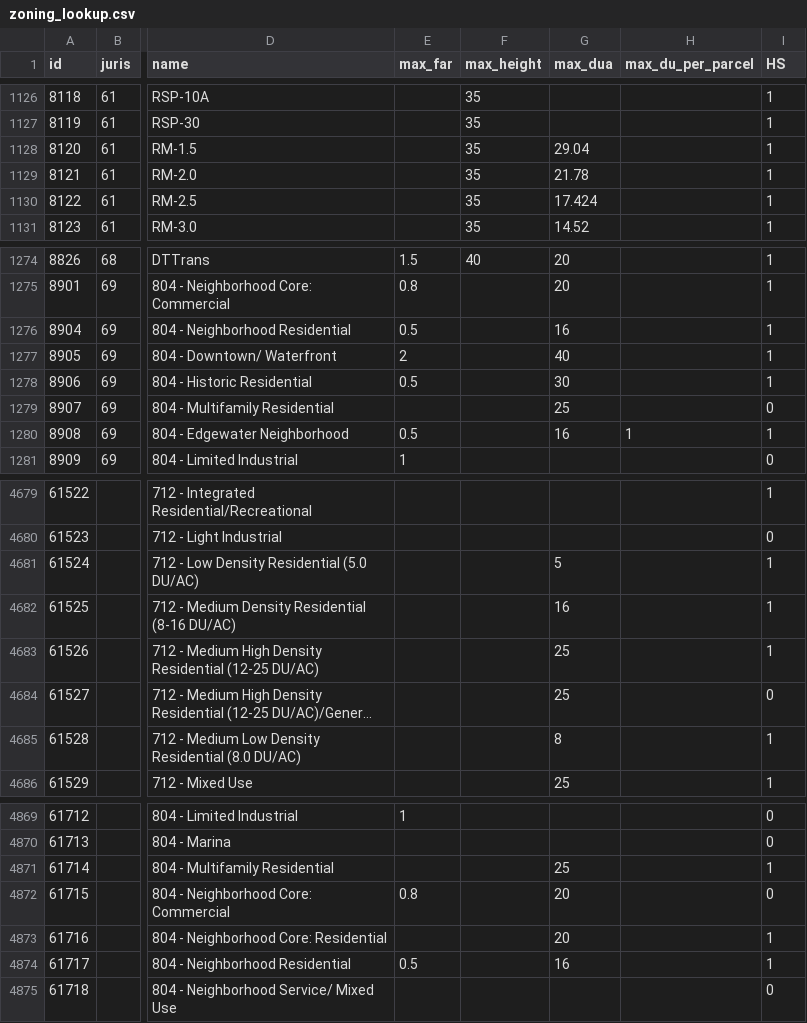
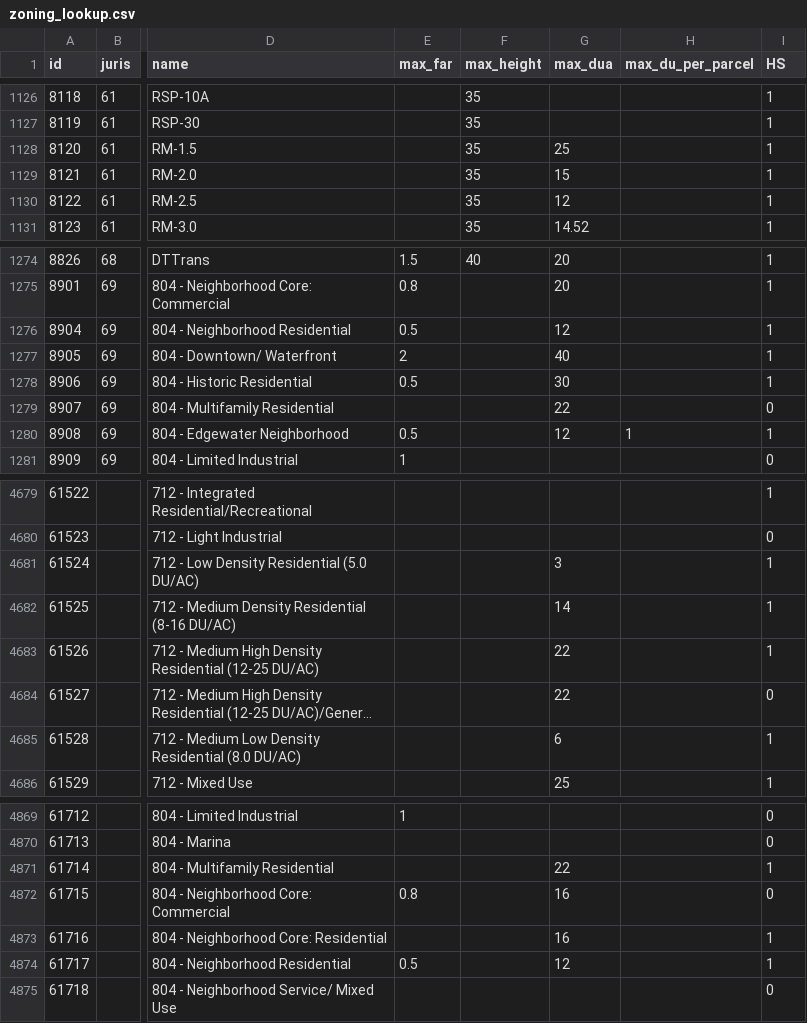
Before and after one commit to UDST/bayarea_urbansim, a CSV file: data/zoning_lookup.csv, drawn as a sheet; only a part is shown, gaps mark what is left out; long unchanged cells end in …; the diff covers the shown part only; the diff names each change by its address in the sheet, - before the commit and + after, or states it on an @@ line.

Commit message:
fix some base zoning lookup errors

```diff
--- a/data/zoning_lookup.csv
+++ b/data/zoning_lookup.csv
-G1128 (max_dua): 29.04
+G1128 (max_dua): 25
-G1129 (max_dua): 21.78
+G1129 (max_dua): 15
-G1130 (max_dua): 17.424
+G1130 (max_dua): 12
-G1276 (max_dua): 16
+G1276 (max_dua): 12
-G1279 (max_dua): 25
+G1279 (max_dua): 22
-G1280 (max_dua): 16
+G1280 (max_dua): 12
-G4681 (max_dua): 5
+G4681 (max_dua): 3
-G4682 (max_dua): 16
+G4682 (max_dua): 14
-G4683:G4684 (max_dua): 25
+G4683:G4684 (max_dua): 22
-G4685 (max_dua): 8
+G4685 (max_dua): 6
-G4871 (max_dua): 25
+G4871 (max_dua): 22
-G4872:G4873 (max_dua): 20
+G4872:G4873 (max_dua): 16
-G4874 (max_dua): 16
+G4874 (max_dua): 12
```
Also changed, not shown: 8 edited cells elsewhere in this file.
